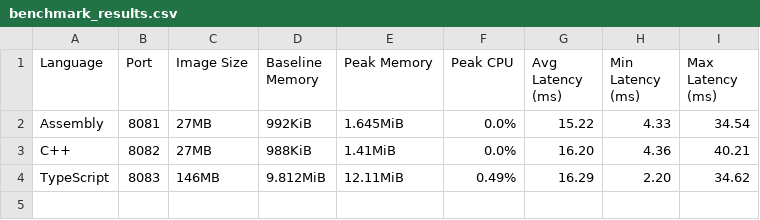
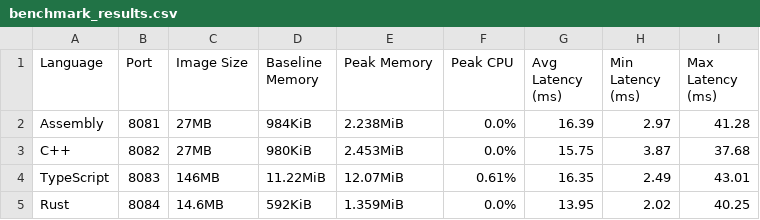
Before and after one commit to ShadowRustRuby/thin-stack-benchmarks, a CSV file: experiment6_density/benchmark_results.csv, drawn as a sheet.

Commit message:
Add Rust backend implementations and benchmarks for Experiments 6 & 7, update dashboard frontends

```diff
--- a/experiment6_density/benchmark_results.csv
+++ b/experiment6_density/benchmark_results.csv
@@ -1,4 +1,5 @@
 Language,Port,Image Size,Baseline Memory,Peak Memory,Peak CPU,Avg Latency (ms),Min Latency (ms),Max Latency (ms)
-Assembly,8081,27MB,992KiB,1.645MiB,0.0%,15.22,4.33,34.54
-C++,8082,27MB,988KiB,1.41MiB,0.0%,16.20,4.36,40.21
-TypeScript,8083,146MB,9.812MiB,12.11MiB,0.49%,16.29,2.20,34.62
+Assembly,8081,27MB,984KiB,2.238MiB,0.0%,16.39,2.97,41.28
+C++,8082,27MB,980KiB,2.453MiB,0.0%,15.75,3.87,37.68
+TypeScript,8083,146MB,11.22MiB,12.07MiB,0.61%,16.35,2.49,43.01
+Rust,8084,14.6MB,592KiB,1.359MiB,0.0%,13.95,2.02,40.25
```
Also changed, not shown: experiment7_sql/benchmark_sql_results.csv, 19 other files.
